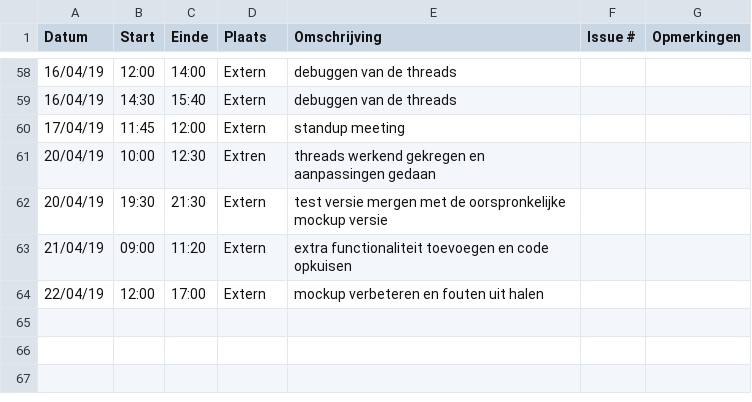
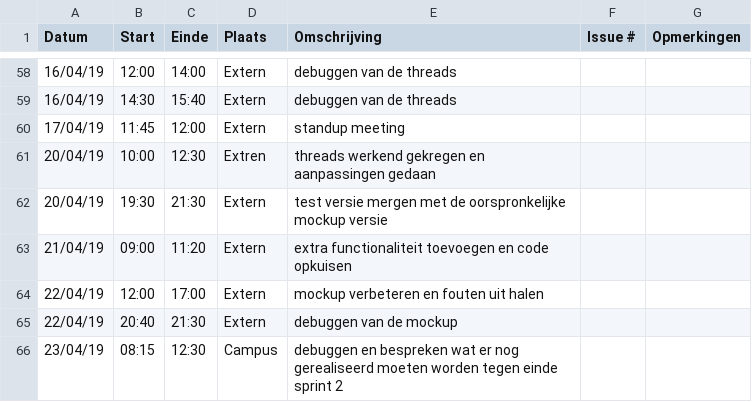
Before and after one commit to WouterStemgee/inventory-management-system-autonomous-drones, a CSV file: logboeken/EveraertKarel.csv, drawn as a sheet; only a part is shown, gaps mark what is left out.

Commit message:
Update EveraertKarel.csv

```diff
--- a/logboeken/EveraertKarel.csv
+++ b/logboeken/EveraertKarel.csv
@@ -64 +64,3 @@ Datum,Start,Einde,Plaats,Omschrijving,Issue #,Opmerkingen
 22/04/19,12:00,17:00,Extern,mockup verbeteren en fouten uit halen,,
+22/04/19,20:40,21:30,Extern,debuggen van de mockup,,
+23/04/19,08:15,12:30,Campus,debuggen en bespreken wat er nog gerealiseerd moeten worden tegen einde sprint 2,,
```
